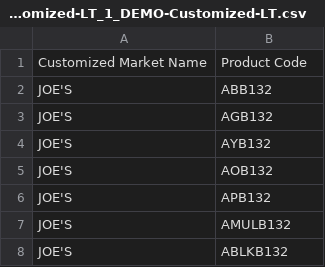
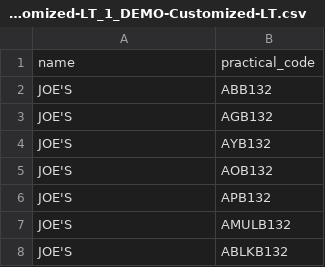
Before and after one commit to datalogue/demo-data, a CSV file: cpg/CPG_Product_Customized-LT_1_DEMO-Customized-LT.csv, drawn as a sheet; only a part is shown.

```diff
--- a/cpg/CPG_Product_Customized-LT_1_DEMO-Customized-LT.csv
+++ b/cpg/CPG_Product_Customized-LT_1_DEMO-Customized-LT.csv
@@ -1,2 +1,2 @@
-Customized Market Name,Product Code
+name,practical_code
 JOE'S,ABB132
```
Also changed, not shown: cpg/CPG_Customized_LT2_DEMO-Customized_LT2.csv, cpg/CPG_Product_Syndicated_Demo-Syndicated.csv.
